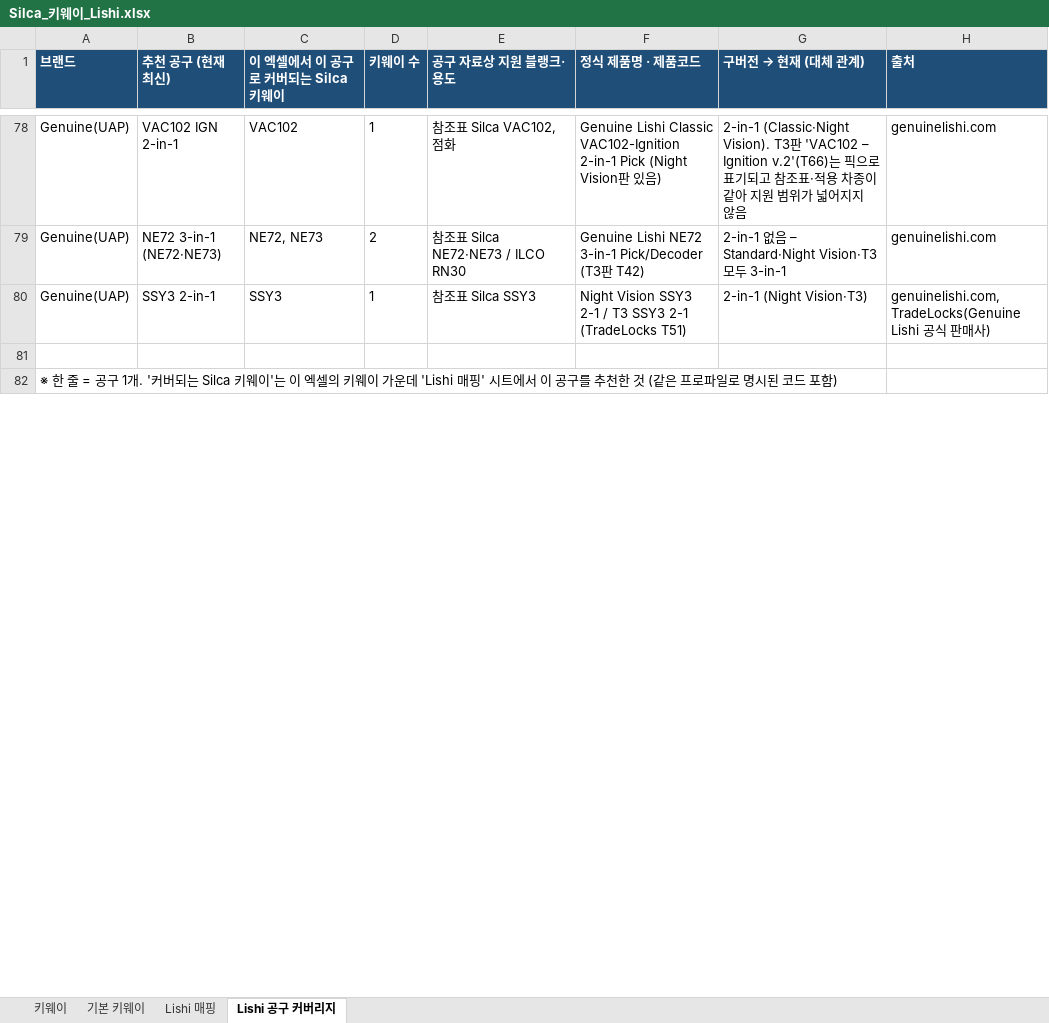
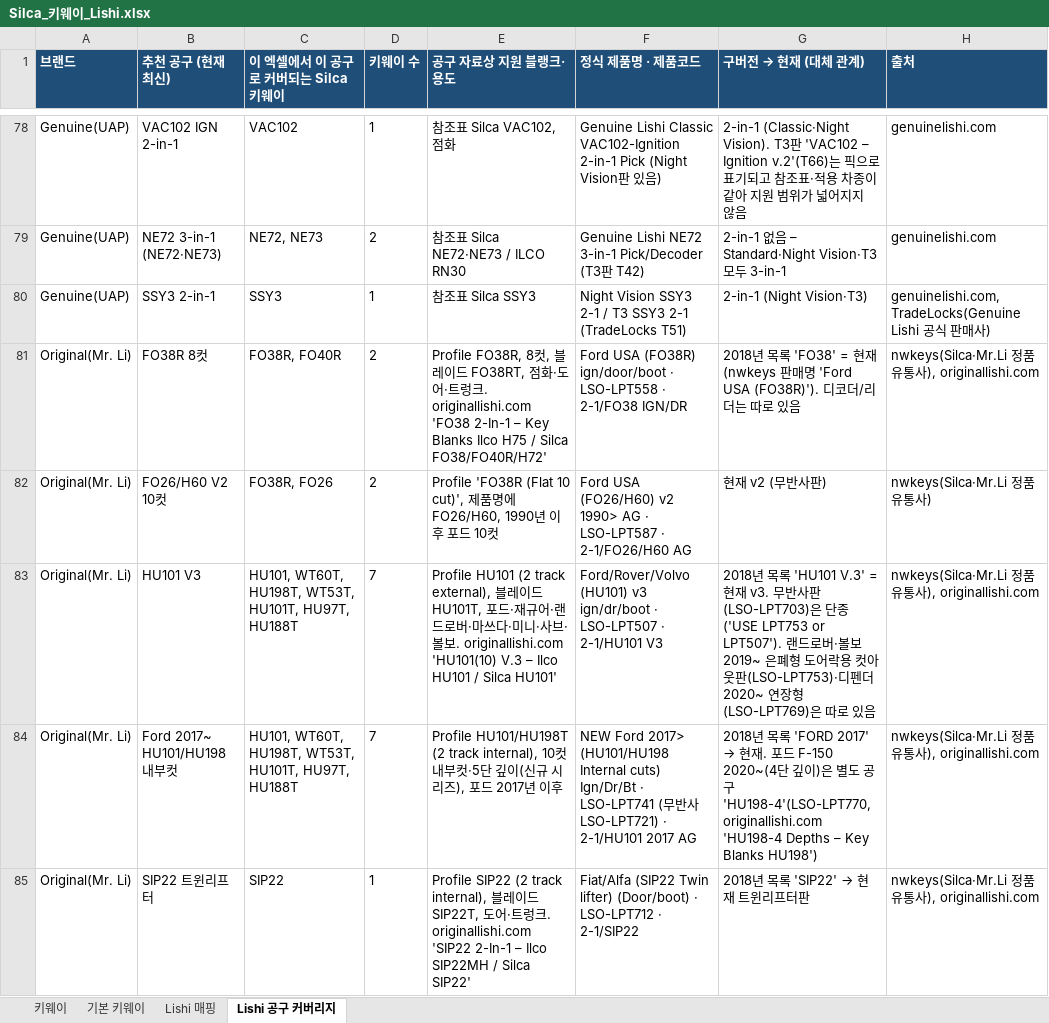
Before and after one commit to pegasusj8888-sudo/claude, an Excel workbook: Silca_키웨이_Lishi.xlsx, sheet Lishi 공구 커버리지, drawn as a sheet; only a part is shown, gaps mark what is left out; the shorter side is filled out with more unchanged rows; values as stored, in another font and other column widths than the file's, no borders; the diff covers the shown part only; the diff names each change by its address in the sheet, - before the commit and + after, or states it on an @@ line.

```diff
--- a/Silca_키웨이_Lishi.xlsx (sheet Lishi 공구 커버리지)
+++ b/Silca_키웨이_Lishi.xlsx (sheet Lishi 공구 커버리지)
+row 81: Original(Mr. Li) | FO38R 8컷 | FO38R, FO40R | 2 | Profile FO38R, 8컷, 블레이드 FO38RT, 점화·도어·트렁크. originallishi.com 'FO38 2-In-1 – Key Blanks Ilco H75 / Silca FO38/FO40R/H72' | Ford USA (FO38R) ign/door/boot · LSO-LPT558 · 2-1/FO38 IGN/DR | 2018년 목록 'FO38' = 현재 (nwkeys 판매명 'Ford USA (FO38R)'). 디코더/리더는 따로 있음 | nwkeys(Silca·Mr.Li 정품 유통사), originallishi.com
+row 82: Original(Mr. Li) | FO26/H60 V2 10컷 | FO38R, FO26 | 2 | Profile 'FO38R (Flat 10 cut)', 제품명에 FO26/H60, 1990년 이후 포드 10컷 | Ford USA (FO26/H60) v2 1990> AG · LSO-LPT587 · 2-1/FO26/H60 AG | 현재 v2 (무반사판) | nwkeys(Silca·Mr.Li 정품 유통사)
+row 83: Original(Mr. Li) | HU101 V3 | HU101, WT60T, HU198T, WT53T, HU101T, HU97T, HU188T | 7 | Profile HU101 (2 track external), 블레이드 HU101T, 포드·재규어·랜드로버·마쓰다·미니·사브·볼보. originallishi.com 'HU101(10) V.3 – Ilco HU101 / Silca HU101' | Ford/Rover/Volvo (HU101) v3 ign/dr/boot · LSO-LPT507 · 2-1/HU101 V3 | 2018년 목록 'HU101 V.3' = 현재 v3. 무반사판(LSO-LPT703)은 단종('USE LPT753 or LPT507'). 랜드로버·볼보 2019~ 은폐형 도어락용 컷아웃판(LSO-LPT753)·디펜더 2020~ 연장형(LSO-LPT769)은 따로 있음 | nwkeys(Silca·Mr.Li 정품 유통사), originallishi.com
+row 84: Original(Mr. Li) | Ford 2017~ HU101/HU198 내부컷 | HU101, WT60T, HU198T, WT53T, HU101T, HU97T, HU188T | 7 | Profile HU101/HU198T (2 track internal), 10컷 내부컷·5단 깊이(신규 시리즈), 포드 2017년 이후 | NEW Ford 2017> (HU101/HU198 Internal cuts) Ign/Dr/Bt · LSO-LPT741 (무반사 LSO-LPT721) · 2-1/HU101 2017 AG | 2018년 목록 'FORD 2017' → 현재. 포드 F-150 2020~(4단 깊이)은 별도 공구 'HU198-4'(LSO-LPT770, originallishi.com 'HU198-4 Depths – Key Blanks HU198') | nwkeys(Silca·Mr.Li 정품 유통사), originallishi.com
+row 85: Original(Mr. Li) | SIP22 트윈리프터 | SIP22 | 1 | Profile SIP22 (2 track internal), 블레이드 SIP22T, 도어·트렁크. originallishi.com 'SIP22 2-In-1 – Ilco SIP22MH / Silca SIP22' | Fiat/Alfa (SIP22 Twin lifter) (Door/boot) · LSO-LPT712 · 2-1/SIP22 | 2018년 목록 'SIP22' → 현재 트윈리프터판 | nwkeys(Silca·Mr.Li 정품 유통사), originallishi.com
```
Also changed, not shown: 44 added rows and 28 edited cells elsewhere in this sheet, sheet 키웨이, sheet Lishi 매핑, sheet 기본 키웨이.
